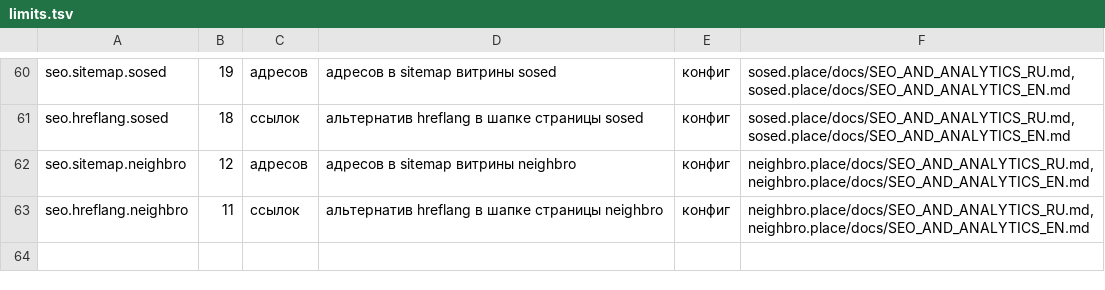
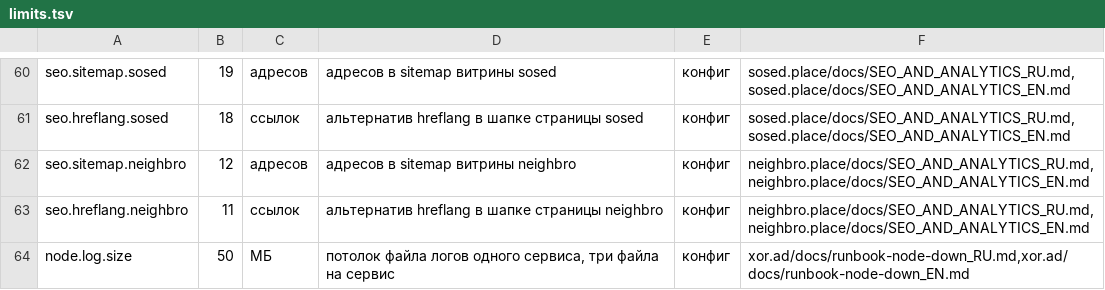
Before and after one commit to panov-id/xor.ad, a TSV file: docs/facts/limits.tsv, drawn as a sheet; only a part is shown, gaps mark what is left out; the diff names each change by its address in the sheet, - before the commit and + after, or states it on an @@ line.

```diff
--- a/docs/facts/limits.tsv
+++ b/docs/facts/limits.tsv
+row 64: node.log.size | 50 | МБ | потолок файла логов одного сервиса, три файла на сервис | конфиг | xor.ad/docs/runbook-node-down_RU.md,xor.ad/docs/runbook-node-down_EN.md
```
Also changed, not shown: 2 other files.
